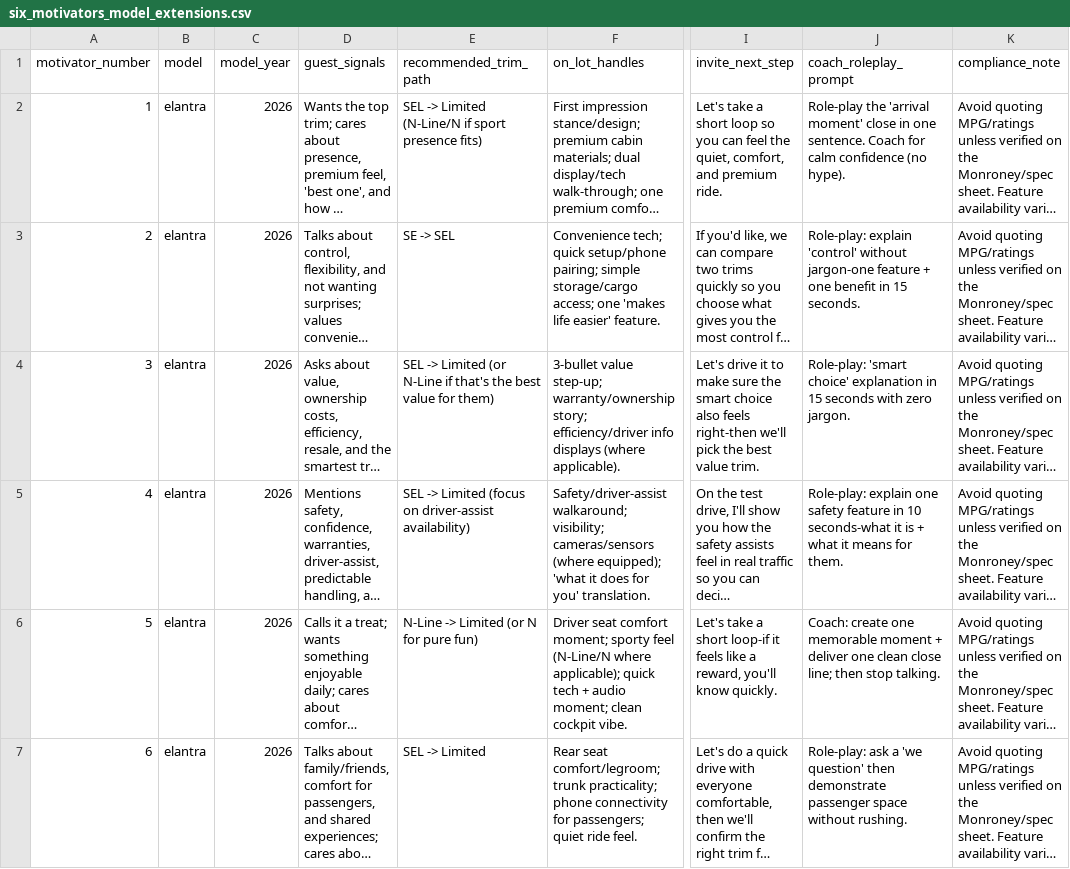
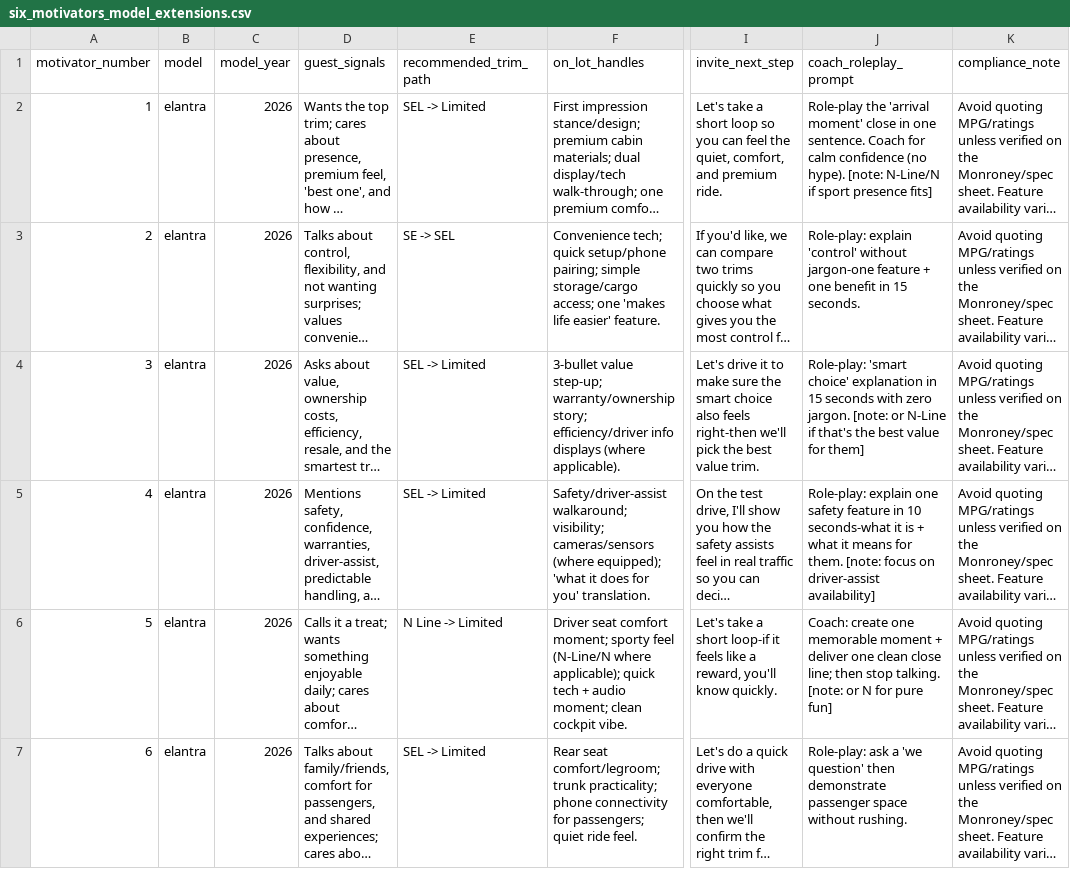
Before and after one commit to BabakRosewater/motivators, a CSV file: six_motivators_model_extensions.csv, drawn as a sheet; only a part is shown, gaps mark what is left out; long unchanged cells end in …; the diff covers the shown part only; the diff names each change by its address in the sheet, - before the commit and + after, or states it on an @@ line.

Commit message:
Update six_motivators_model_extensions.csv

```diff
--- a/six_motivators_model_extensions.csv
+++ b/six_motivators_model_extensions.csv
-E2 (recommended_trim_path): SEL -> Limited (N-Line/N if sport presence fits)
+E2 (recommended_trim_path): SEL -> Limited
-J2 (coach_roleplay_prompt): …(no hype).
+J2 (coach_roleplay_prompt): …(no hype). [note: N-Line/N if sport presence fits]
-E4 (recommended_trim_path): SEL -> Limited (or N-Line if that's the best value for them)
+E4 (recommended_trim_path): SEL -> Limited
-J4 (coach_roleplay_prompt): …zero jargon.
+J4 (coach_roleplay_prompt): …zero jargon. [note: or N-Line if that's the best value for them]
-E5 (recommended_trim_path): SEL -> Limited (focus on driver-assist availability)
+E5 (recommended_trim_path): SEL -> Limited
-J5 (coach_roleplay_prompt): …for them.
+J5 (coach_roleplay_prompt): …for them. [note: focus on driver-assist availability]
-E6 (recommended_trim_path): N-Line -> Limited (or N for pure fun)
+E6 (recommended_trim_path): N Line -> Limited
-J6 (coach_roleplay_prompt): …stop talking.
+J6 (coach_roleplay_prompt): …stop talking. [note: or N for pure fun]
```
Also changed, not shown: 167 edited cells elsewhere in this file.
